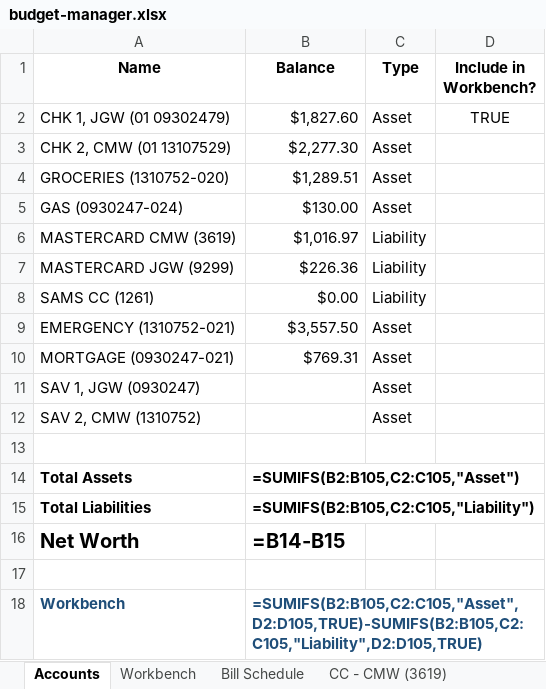
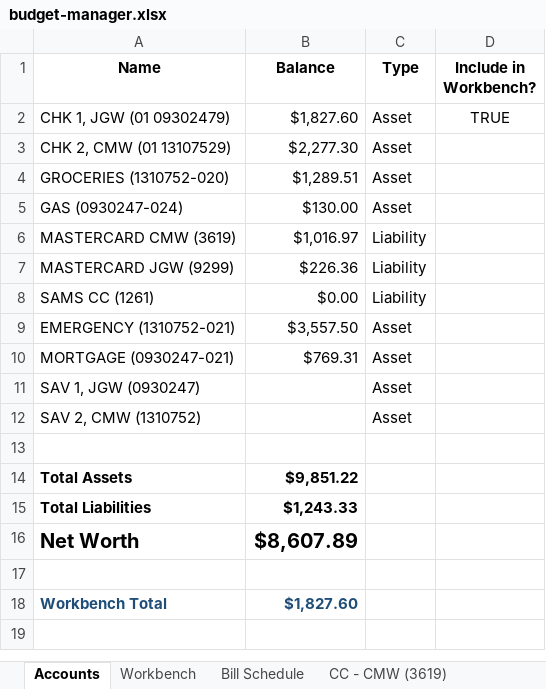
Before and after one commit to Cmwilson05/budget-manager, an Excel workbook: budget-manager.xlsx, sheet Accounts, drawn as a sheet; values as stored, in another font and other column widths than the file's, no borders; formulas without a stored value are shown as written; conditional formats and table styles not drawn; removed rows and columns are numbered as before the commit, all else as after; the diff names each change by its address in the sheet, - before the commit and + after, or states it on an @@ line.

```diff
--- a/budget-manager.xlsx (sheet Accounts)
+++ b/budget-manager.xlsx (sheet Accounts)
-B14 (Balance): =SUMIFS(B2:B105,C2:C105,"Asset")
+B14 (Balance): $9,851.22
-B15 (Balance): =SUMIFS(B2:B105,C2:C105,"Liability")
+B15 (Balance): $1,243.33
-B16 (Balance): =B14-B15
+B16 (Balance): $8,607.89
-row 18: Workbench | =SUMIFS(B2:B105,C2:C105,"Asset",D2:D105,TRUE)-SUMIFS(B2:B105,C2:C105,"Liability",D2:D105,TRUE)
+row 18: Workbench Total | $1,827.60
```
Also changed, not shown: sheet Workbench, sheet CC - CMW (3619), sheet CC - SAMS (1261), sheet CC - JGW (9299), sheet Bill Schedule.
